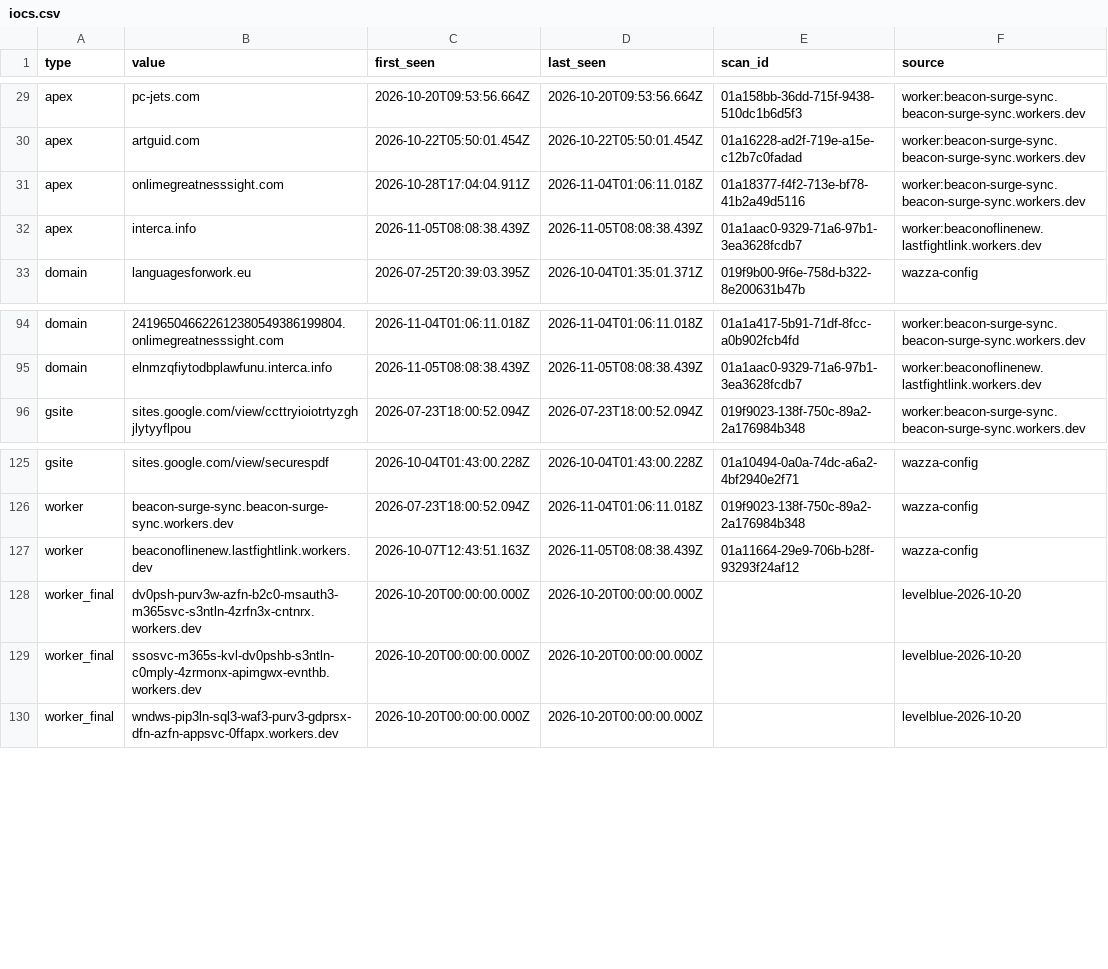
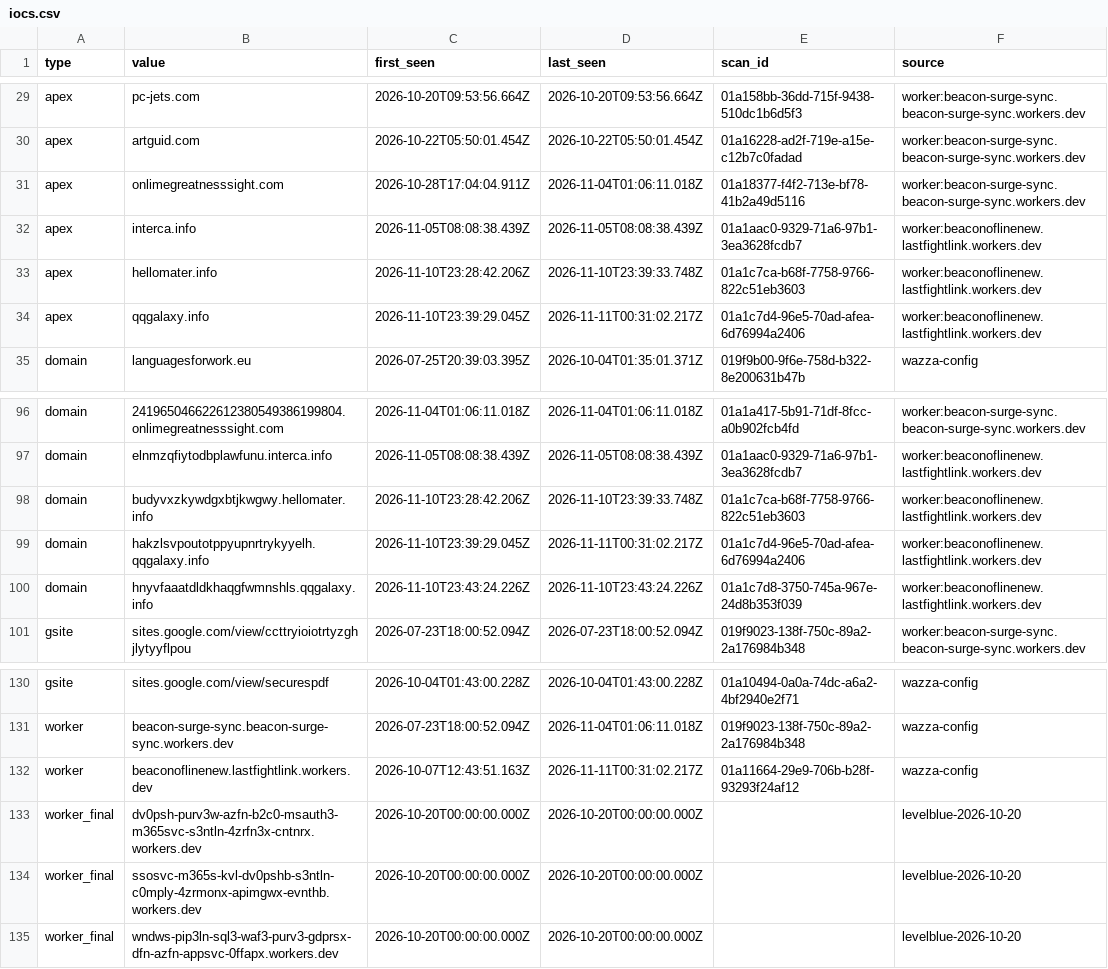
Before and after one commit to nullwhire/wazza_tracker, a CSV file: data/iocs.csv, drawn as a sheet; only a part is shown, gaps mark what is left out.

```diff
--- a/data/iocs.csv
+++ b/data/iocs.csv
@@ -32,2 +32,4 @@ apex,onlimegreatnesssight.com,2026-10-28T17:04:04.911Z,2026-11-04T01:06:11.018Z,
 apex,interca.info,2026-11-05T08:08:38.439Z,2026-11-05T08:08:38.439Z,01a1aac0-9329-71a6-97b1-3ea3628fcdb7,worker:beaconoflinenew.lastfightlink.workers.dev
+apex,hellomater.info,2026-11-10T23:28:42.206Z,2026-11-10T23:39:33.748Z,01a1c7ca-b68f-7758-9766-822c51eb3603,worker:beaconoflinenew.lastfightlink.workers.dev
+apex,qqgalaxy.info,2026-11-10T23:39:29.045Z,2026-11-11T00:31:02.217Z,01a1c7d4-96e5-70ad-afea-6d76994a2406,worker:beaconoflinenew.lastfightlink.workers.dev
 domain,languagesforwork.eu,2026-07-25T20:39:03.395Z,2026-10-04T01:35:01.371Z,019f9b00-9f6e-758d-b322-8e200631b47b,wazza-config
@@ -95,2 +97,5 @@ domain,241965046622612380549386199804.onlimegreatnesssight.com,2026-11-04T01:06:
 domain,elnmzqfiytodbplawfunu.interca.info,2026-11-05T08:08:38.439Z,2026-11-05T08:08:38.439Z,01a1aac0-9329-71a6-97b1-3ea3628fcdb7,worker:beaconoflinenew.lastfightlink.workers.dev
+domain,budyvxzkywdgxbtjkwgwy.hellomater.info,2026-11-10T23:28:42.206Z,2026-11-10T23:39:33.748Z,01a1c7ca-b68f-7758-9766-822c51eb3603,worker:beaconoflinenew.lastfightlink.workers.dev
+domain,hakzlsvpoutotppyupnrtrykyyelh.qqgalaxy.info,2026-11-10T23:39:29.045Z,2026-11-11T00:31:02.217Z,01a1c7d4-96e5-70ad-afea-6d76994a2406,worker:beaconoflinenew.lastfightlink.workers.dev
+domain,hnyvfaaatdldkhaqgfwmnshls.qqgalaxy.info,2026-11-10T23:43:24.226Z,2026-11-10T23:43:24.226Z,01a1c7d8-3750-745a-967e-24d8b353f039,worker:beaconoflinenew.lastfightlink.workers.dev
 gsite,sites.google.com/view/ccttryioiotrtyzghjlytyyflpou,2026-07-23T18:00:52.094Z,2026-07-23T18:00:52.094Z,019f9023-138f-750c-89a2-2a176984b348,worker:beacon-surge-sync.beacon-surge-sync.workers.dev
@@ -126,3 +131,3 @@ gsite,sites.google.com/view/securespdf,2026-10-04T01:43:00.228Z,2026-10-04T01:43
 worker,beacon-surge-sync.beacon-surge-sync.workers.dev,2026-07-23T18:00:52.094Z,2026-11-04T01:06:11.018Z,019f9023-138f-750c-89a2-2a176984b348,wazza-config
-worker,beaconoflinenew.lastfightlink.workers.dev,2026-10-07T12:43:51.163Z,2026-11-05T08:08:38.439Z,01a11664-29e9-706b-b28f-93293f24af12,wazza-config
+worker,beaconoflinenew.lastfightlink.workers.dev,2026-10-07T12:43:51.163Z,2026-11-11T00:31:02.217Z,01a11664-29e9-706b-b28f-93293f24af12,wazza-config
 worker_final,dv0psh-purv3w-azfn-b2c0-msauth3-m365svc-s3ntln-4zrfn3x-cntnrx.workers.dev,2026-10-20T00:00:00.000Z,2026-10-20T00:00:00.000Z,,levelblue-2026-10-20
```
Also changed, not shown: data/candidates.csv, 3 other files.
